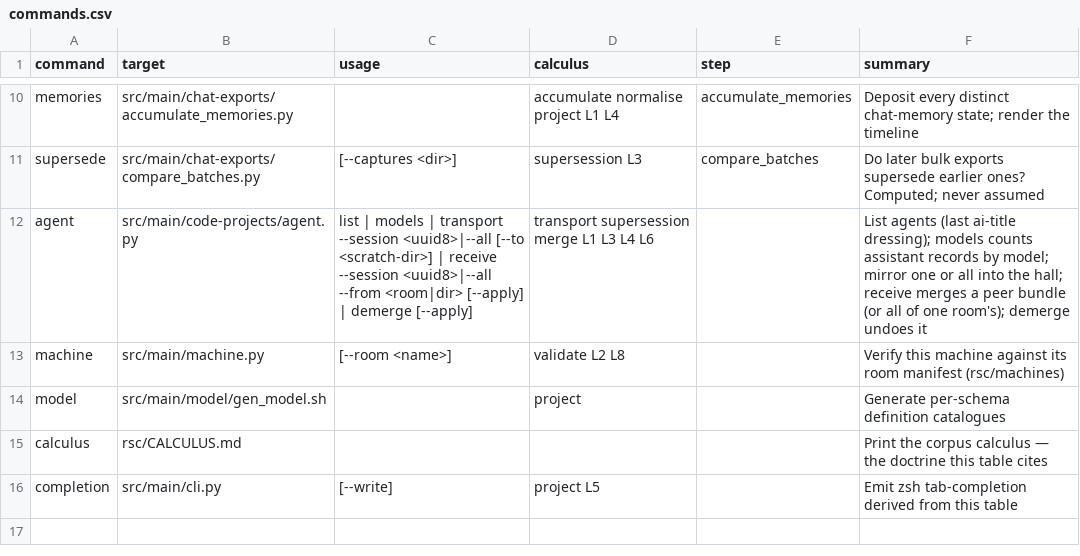
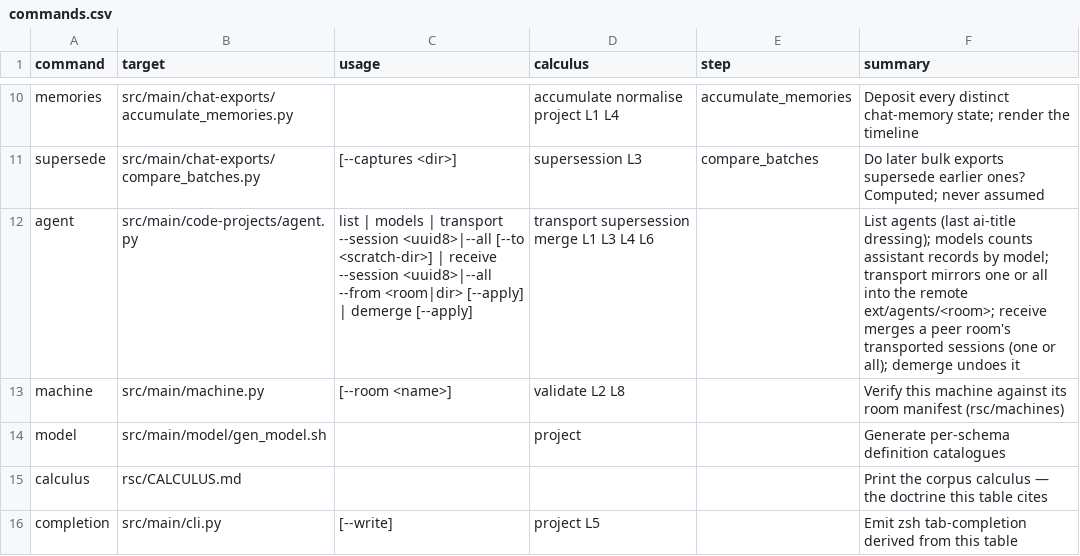
Before and after one commit to rpus/corpus-yoga, a CSV file: rsc/cli/commands.csv, drawn as a sheet; only a part is shown, gaps mark what is left out.

```diff
--- a/rsc/cli/commands.csv
+++ b/rsc/cli/commands.csv
@@ -11,3 +11,3 @@ memories,src/main/chat-exports/accumulate_memories.py,,accumulate normalise proj
 supersede,src/main/chat-exports/compare_batches.py,[--captures <dir>],supersession L3,compare_batches,Do later bulk exports supersede earlier ones? Computed; never assumed
-agent,src/main/code-projects/agent.py,list | models | transport --session <uuid8>|--all [--to <scratch-dir>] | receive --session <uuid8>|--all --from <room|dir> [--apply] | demerge [--apply],transport supersession merge L1 L3 L4 L6,,List agents (last ai-title dressing); models counts assistant records by model; mirror one or all into the hall; receive merges a peer bundle (or all of one room's); demerge undoes it
+agent,src/main/code-projects/agent.py,list | models | transport --session <uuid8>|--all [--to <scratch-dir>] | receive --session <uuid8>|--all --from <room|dir> [--apply] | demerge [--apply],transport supersession merge L1 L3 L4 L6,,List agents (last ai-title dressing); models counts assistant records by model; transport mirrors one or all into the remote ext/agents/<room>; receive merges a peer room's transported sessions (one or all); demerge undoes it
 machine,src/main/machine.py,[--room <name>],validate L2 L8,,Verify this machine against its room manifest (rsc/machines)
```
Also changed, not shown: rsc/machines/_base.csv, 5 other files.
